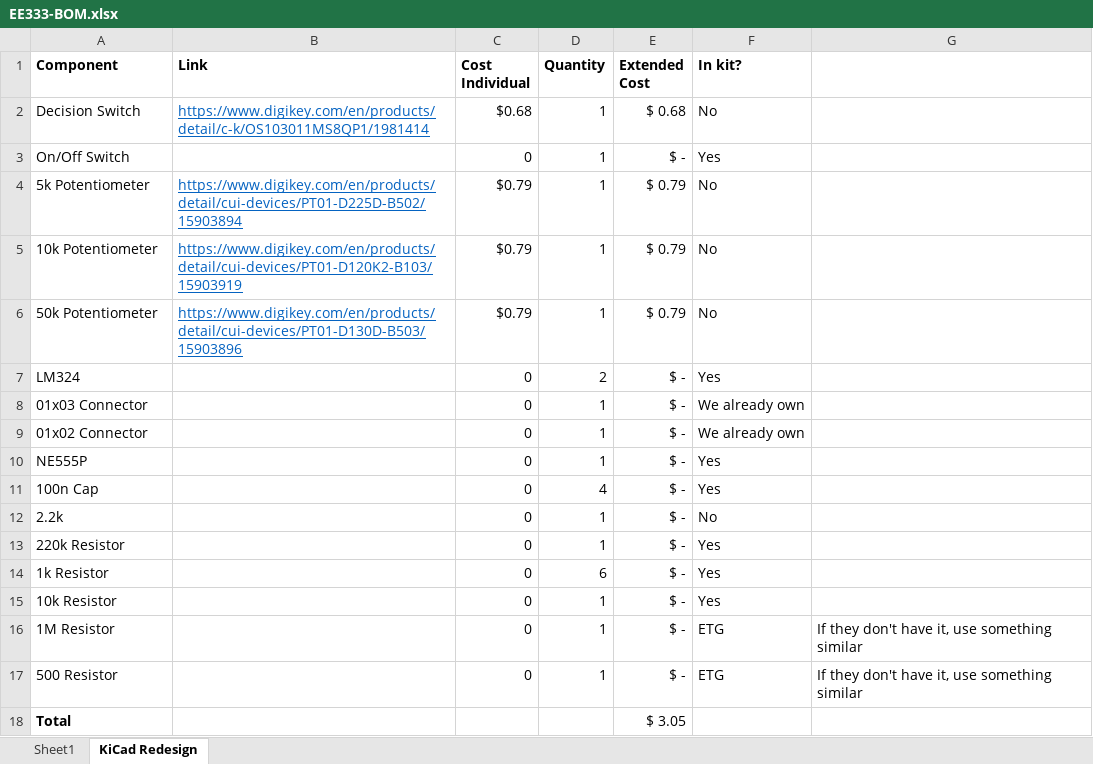
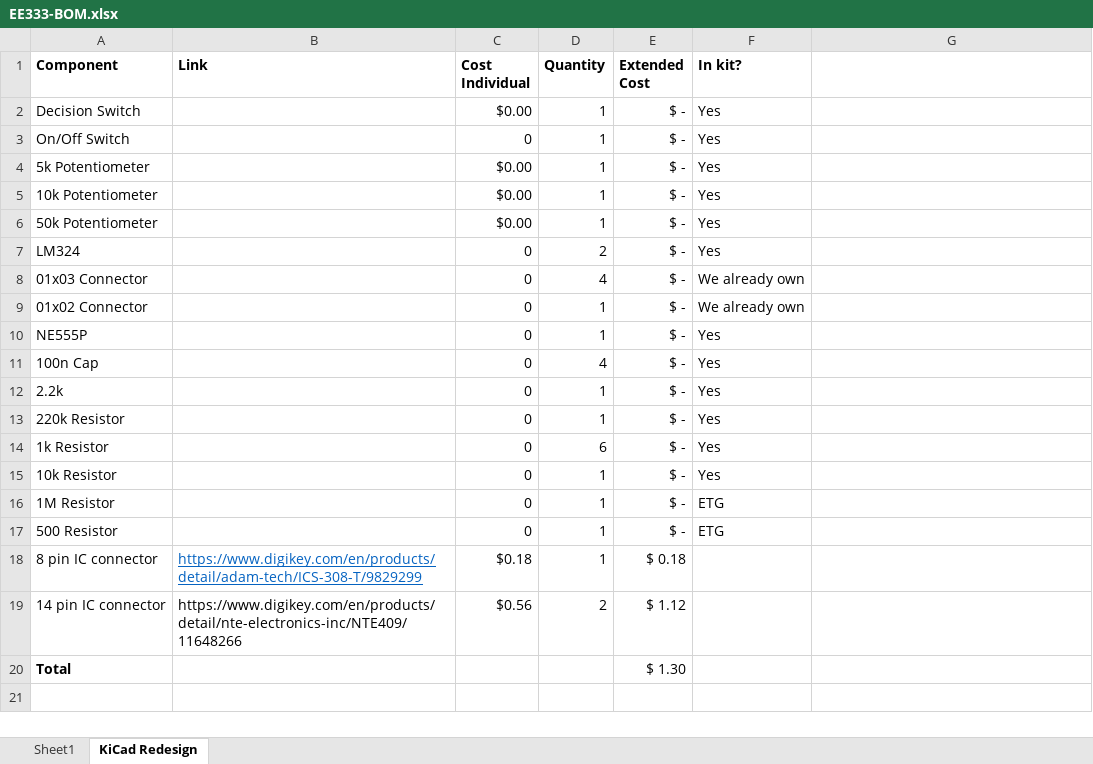
Before and after one commit to abeinder/EE333-Project1, an Excel workbook: EE333-BOM.xlsx, sheet KiCad Redesign, drawn as a sheet; values as stored, in another font and other column widths than the file's, no borders; addresses are those after the commit; the diff names each change by its address in the sheet, - before the commit and + after, or states it on an @@ line.

Commit message:
redesigned board

```diff
--- a/EE333-BOM.xlsx (sheet KiCad Redesign)
+++ b/EE333-BOM.xlsx (sheet KiCad Redesign)
-B2 (Link): https://www.digikey.com/en/products/detail/c-k/OS103011MS8QP1/1981414
+B2 (Link): (empty)
-C2 (Cost Individual): $0.68
+C2 (Cost Individual): $0.00
-E2 (Extended Cost): $ 0.68
+E2 (Extended Cost): $ -
-F2 (In kit?): No
+F2 (In kit?): Yes
-B4 (Link): https://www.digikey.com/en/products/detail/cui-devices/PT01-D225D-B502/15903894
+B4 (Link): (empty)
-C4:C6 (Cost Individual): $0.79
+C4:C6 (Cost Individual): $0.00
-E4:E6 (Extended Cost): $ 0.79
+E4:E6 (Extended Cost): $ -
-F4:F6 (In kit?): No
+F4:F6 (In kit?): Yes
-B5 (Link): https://www.digikey.com/en/products/detail/cui-devices/PT01-D120K2-B103/15903919
+B5 (Link): (empty)
-B6 (Link): https://www.digikey.com/en/products/detail/cui-devices/PT01-D130D-B503/15903896
+B6 (Link): (empty)
-D8 (Quantity): 1
+D8 (Quantity): 4
-F12 (In kit?): No
+F12 (In kit?): Yes
-G16:G17: If they don't have it, use something similar
+G16:G17: (empty)
+row 18: 8 pin IC connector | https://www.digikey.com/en/products/detail/adam-tech/ICS-308-T/9829299 | $0.18 | 1 | $ 0.18
+row 19: 14 pin IC connector | https://www.digikey.com/en/products/detail/nte-electronics-inc/NTE409/11648266 | $0.56 | 2 | $ 1.12
-E20 (Extended Cost): $ 3.05
+E20 (Extended Cost): $ 1.30
```
Also changed, not shown: 14 other files.
